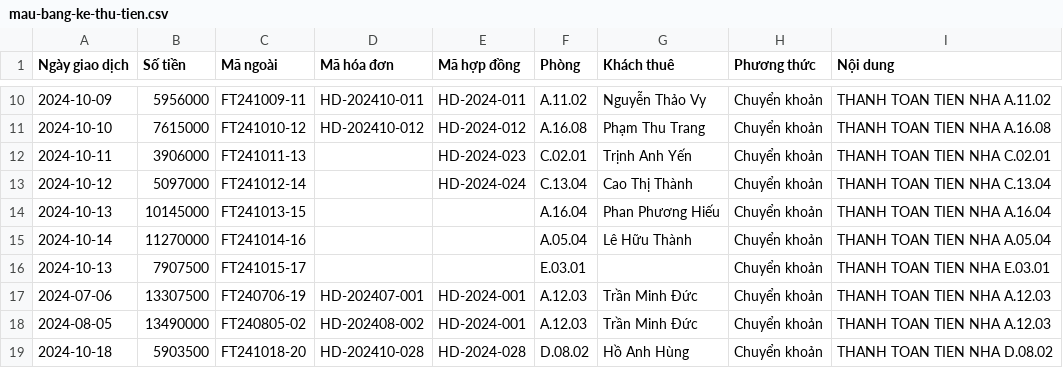
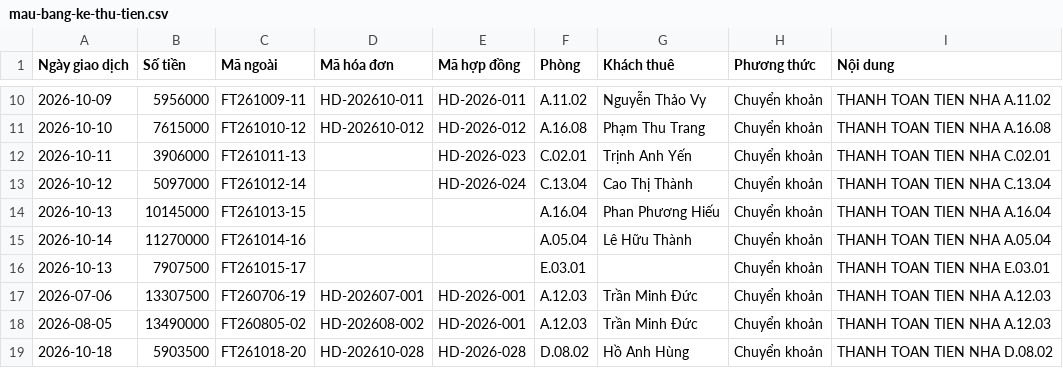
Before and after one commit to Truong2/Timo_house_demo, a CSV file: mockup/assets/samples/mau-bang-ke-thu-tien.csv, drawn as a sheet; only a part is shown, gaps mark what is left out; the diff covers the shown part only.

```diff
--- a/mockup/assets/samples/mau-bang-ke-thu-tien.csv
+++ b/mockup/assets/samples/mau-bang-ke-thu-tien.csv
@@ -10,10 +10,10 @@
-2024-10-09,5956000,FT241009-11,HD-202410-011,HD-2024-011,A.11.02,Nguyễn Thảo Vy,Chuyển khoản,THANH TOAN TIEN NHA A.11.02
-2024-10-10,7615000,FT241010-12,HD-202410-012,HD-2024-012,A.16.08,Phạm Thu Trang,Chuyển khoản,THANH TOAN TIEN NHA A.16.08
-2024-10-11,3906000,FT241011-13,,HD-2024-023,C.02.01,Trịnh Anh Yến,Chuyển khoản,THANH TOAN TIEN NHA C.02.01
-2024-10-12,5097000,FT241012-14,,HD-2024-024,C.13.04,Cao Thị Thành,Chuyển khoản,THANH TOAN TIEN NHA C.13.04
-2024-10-13,10145000,FT241013-15,,,A.16.04,Phan Phương Hiếu,Chuyển khoản,THANH TOAN TIEN NHA A.16.04
-2024-10-14,11270000,FT241014-16,,,A.05.04,Lê Hữu Thành,Chuyển khoản,THANH TOAN TIEN NHA A.05.04
-2024-10-13,7907500,FT241015-17,,,E.03.01,,Chuyển khoản,THANH TOAN TIEN NHA E.03.01
-2024-07-06,13307500,FT240706-19,HD-202407-001,HD-2024-001,A.12.03,Trần Minh Đức,Chuyển khoản,THANH TOAN TIEN NHA A.12.03
-2024-08-05,13490000,FT240805-02,HD-202408-002,HD-2024-001,A.12.03,Trần Minh Đức,Chuyển khoản,THANH TOAN TIEN NHA A.12.03
-2024-10-18,5903500,FT241018-20,HD-202410-028,HD-2024-028,D.08.02,Hồ Anh Hùng,Chuyển khoản,THANH TOAN TIEN NHA D.08.02
+2026-10-09,5956000,FT261009-11,HD-202610-011,HD-2026-011,A.11.02,Nguyễn Thảo Vy,Chuyển khoản,THANH TOAN TIEN NHA A.11.02
+2026-10-10,7615000,FT261010-12,HD-202610-012,HD-2026-012,A.16.08,Phạm Thu Trang,Chuyển khoản,THANH TOAN TIEN NHA A.16.08
+2026-10-11,3906000,FT261011-13,,HD-2026-023,C.02.01,Trịnh Anh Yến,Chuyển khoản,THANH TOAN TIEN NHA C.02.01
+2026-10-12,5097000,FT261012-14,,HD-2026-024,C.13.04,Cao Thị Thành,Chuyển khoản,THANH TOAN TIEN NHA C.13.04
+2026-10-13,10145000,FT261013-15,,,A.16.04,Phan Phương Hiếu,Chuyển khoản,THANH TOAN TIEN NHA A.16.04
+2026-10-14,11270000,FT261014-16,,,A.05.04,Lê Hữu Thành,Chuyển khoản,THANH TOAN TIEN NHA A.05.04
+2026-10-13,7907500,FT261015-17,,,E.03.01,,Chuyển khoản,THANH TOAN TIEN NHA E.03.01
+2026-07-06,13307500,FT260706-19,HD-202607-001,HD-2026-001,A.12.03,Trần Minh Đức,Chuyển khoản,THANH TOAN TIEN NHA A.12.03
+2026-08-05,13490000,FT260805-02,HD-202608-002,HD-2026-001,A.12.03,Trần Minh Đức,Chuyển khoản,THANH TOAN TIEN NHA A.12.03
+2026-10-18,5903500,FT261018-20,HD-202610-028,HD-2026-028,D.08.02,Hồ Anh Hùng,Chuyển khoản,THANH TOAN TIEN NHA D.08.02
```
Also changed, not shown: 40 edited cells elsewhere in this file, mockup/assets/samples/mau-import-hoa-don.csv, mockup/assets/samples/mau-import-khach-thue.csv, 29 other files.
